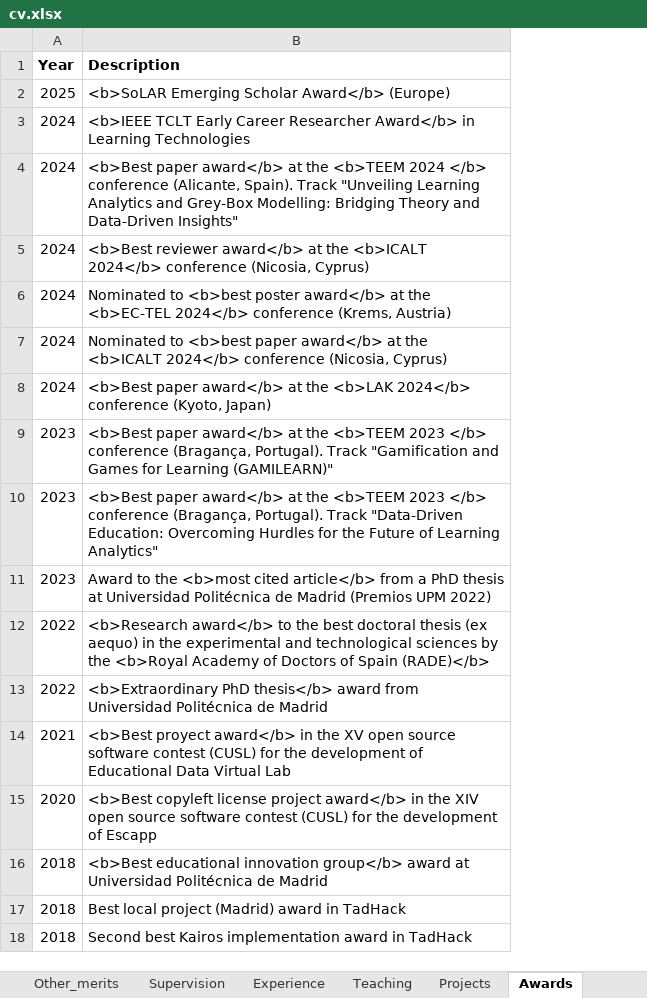
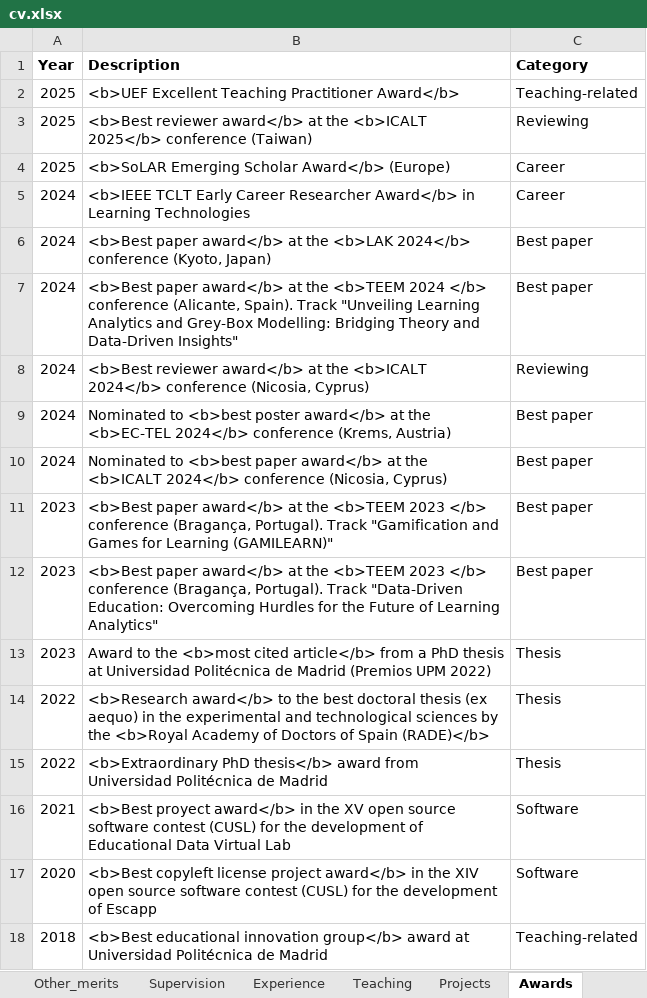
Before and after one commit to sonsoleslp/sonsoleslp.github.io, an Excel workbook: cv.xlsx, sheet Awards, drawn as a sheet; values as stored, in another font and other column widths than the file's, no borders; charts and pictures not drawn; removed rows and columns are numbered as before the commit, all else as after; the diff names each change by its address in the sheet, - before the commit and + after, or states it on an @@ line.

```diff
--- a/cv.xlsx (sheet Awards)
+++ b/cv.xlsx (sheet Awards)
+column C (Category), rows 4-5: Career | Career; rows 7-18: Best paper | Reviewing | Best paper | Best paper | Best paper | Best paper | Thesis | Thesis | Thesis | Software | Software | Teaching-related
+row 2: 2025 | <b>UEF Excellent Teaching Practitioner Award</b> | Teaching-related
+row 3: 2025 | <b>Best reviewer award</b> at the <b>ICALT 2025</b> conference (Taiwan) | Reviewing
@@ row 8 moved to row 6: 2024 @@
-row 17: 2018 | Best local project (Madrid) award in TadHack
-row 18: 2018 | Second best Kairos implementation award in TadHack
```
Also changed, not shown: sheet Publications, sheet Editorial_work, sheet Software, sheet Teaching, sheet Other_merits, sheet Supervision, 4 more sheets, other sheet tabs, charts or pictures, 43 other files.
